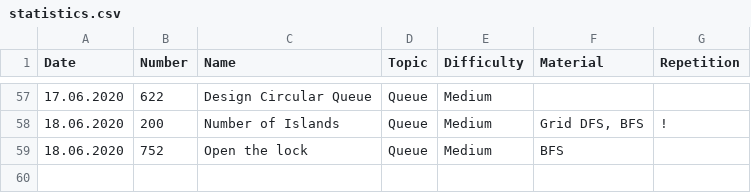
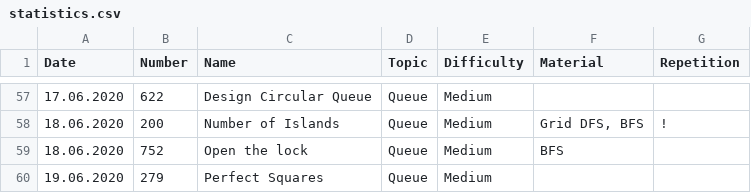
Before and after one commit to ivantishchenko/computer-science, a CSV file: leetCode/statistics.csv, drawn as a sheet; only a part is shown, gaps mark what is left out.

Commit message:
Solved Perfect squares

```diff
--- a/leetCode/statistics.csv
+++ b/leetCode/statistics.csv
@@ -59 +59,2 @@ Date,Number,Name,Topic,Difficulty,Material,Repetition
 18.06.2020,752,Open the lock,Queue,Medium,BFS,
+19.06.2020,279,Perfect Squares,Queue,Medium,,
```
Also changed, not shown: 2 other files.
